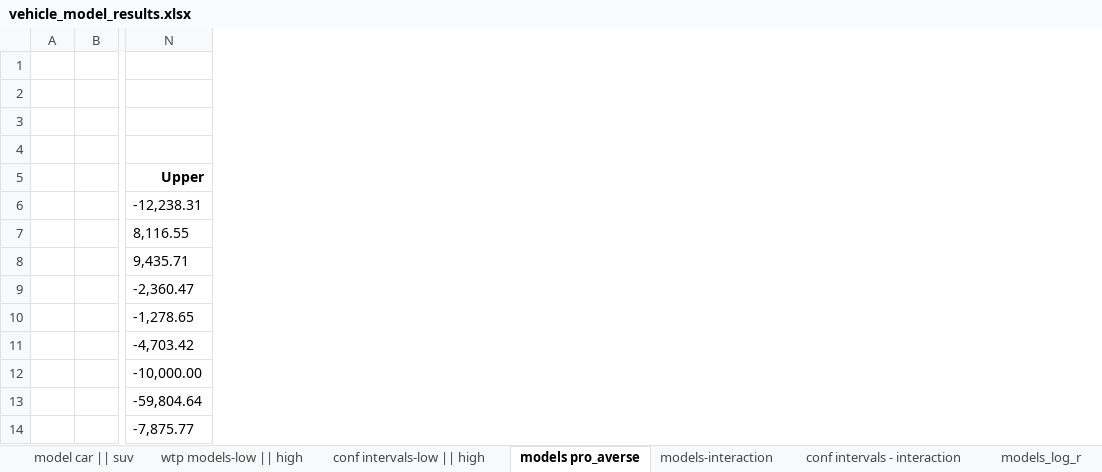
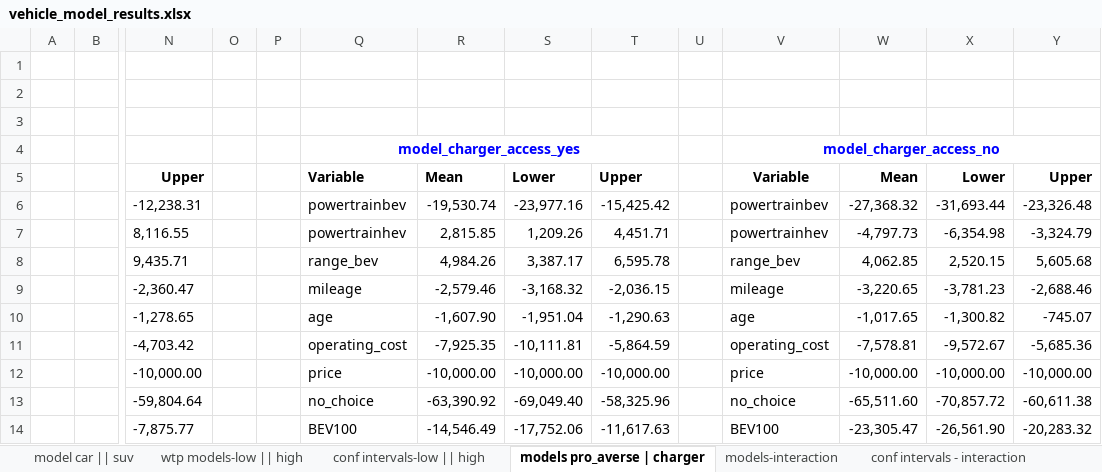
Before and after one commit to zainhoda1/Conjoint_Survey_25, an Excel workbook: code/output/vehicle_model_results.xlsx, sheet models pro_averse | charger, drawn as a sheet; only a part is shown, gaps mark what is left out; values as stored, in another font and other column widths than the file's, no borders; the diff names each change by its address in the sheet, - before the commit and + after, or states it on an @@ line.

```diff
--- a/code/output/vehicle_model_results.xlsx (sheet models pro_averse | charger)
+++ b/code/output/vehicle_model_results.xlsx (sheet models pro_averse | charger)
-sheet tab: models pro_averse
+sheet tab: models pro_averse | charger
+column O, empty
+column P, empty
+column Q, rows 4-14: model_charger_access_yes | Variable | powertrainbev | powertrainhev | range_bev | mileage | age | operating_cost | price | no_choice | BEV100
+column R, rows 5-14: Mean | -19,530.74 | 2,815.85 | 4,984.26 | -2,579.46 | -1,607.90 | -7,925.35 | -10,000.00 | -63,390.92 | -14,546.49
+column S, rows 5-14: Lower | -23,977.16 | 1,209.26 | 3,387.17 | -3,168.32 | -1,951.04 | -10,111.81 | -10,000.00 | -69,049.40 | -17,752.06
+column T, rows 5-14: Upper | -15,425.42 | 4,451.71 | 6,595.78 | -2,036.15 | -1,290.63 | -5,864.59 | -10,000.00 | -58,325.96 | -11,617.63
+column U, empty
+column V, rows 4-14: model_charger_access_no | Variable | powertrainbev | powertrainhev | range_bev | mileage | age | operating_cost | price | no_choice | BEV100
+column W, rows 5-14: Mean | -27,368.32 | -4,797.73 | 4,062.85 | -3,220.65 | -1,017.65 | -7,578.81 | -10,000.00 | -65,511.60 | -23,305.47
+column X, rows 5-14: Lower | -31,693.44 | -6,354.98 | 2,520.15 | -3,781.23 | -1,300.82 | -9,572.67 | -10,000.00 | -70,857.72 | -26,561.90
+column Y, rows 5-14: Upper | -23,326.48 | -3,324.79 | 5,605.68 | -2,688.46 | -745.07 | -5,685.36 | -10,000.00 | -60,611.38 | -20,283.32
```
Also changed, not shown: 14 other files.
